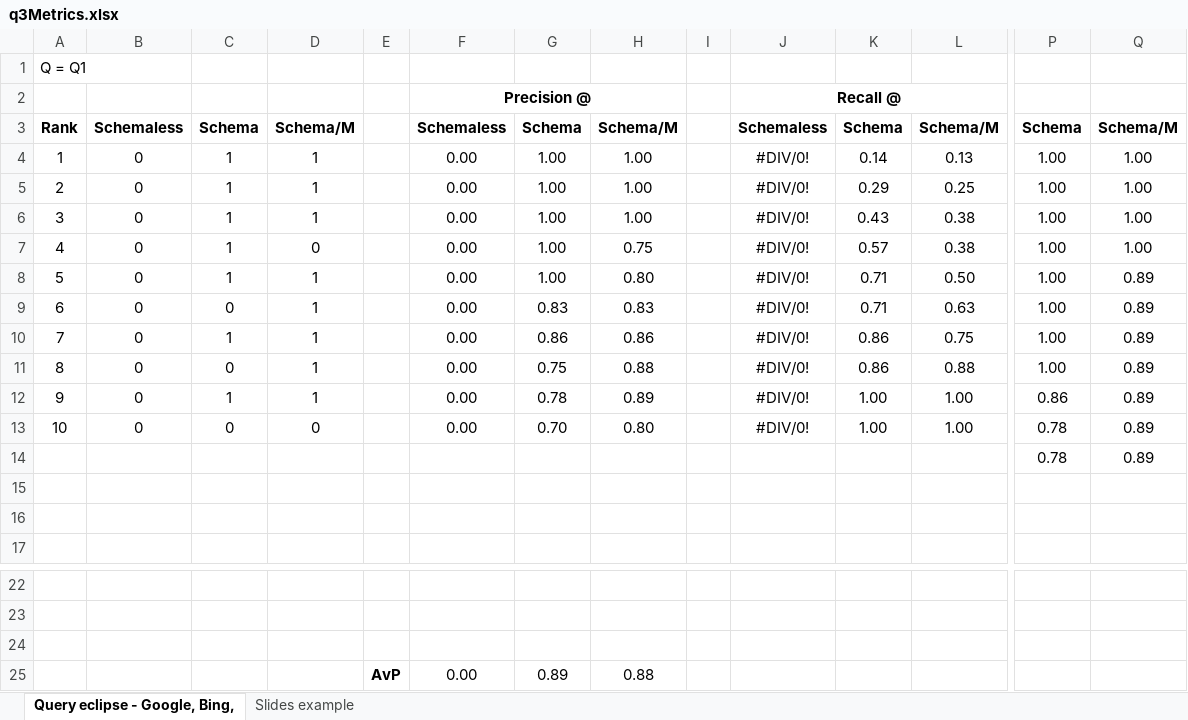
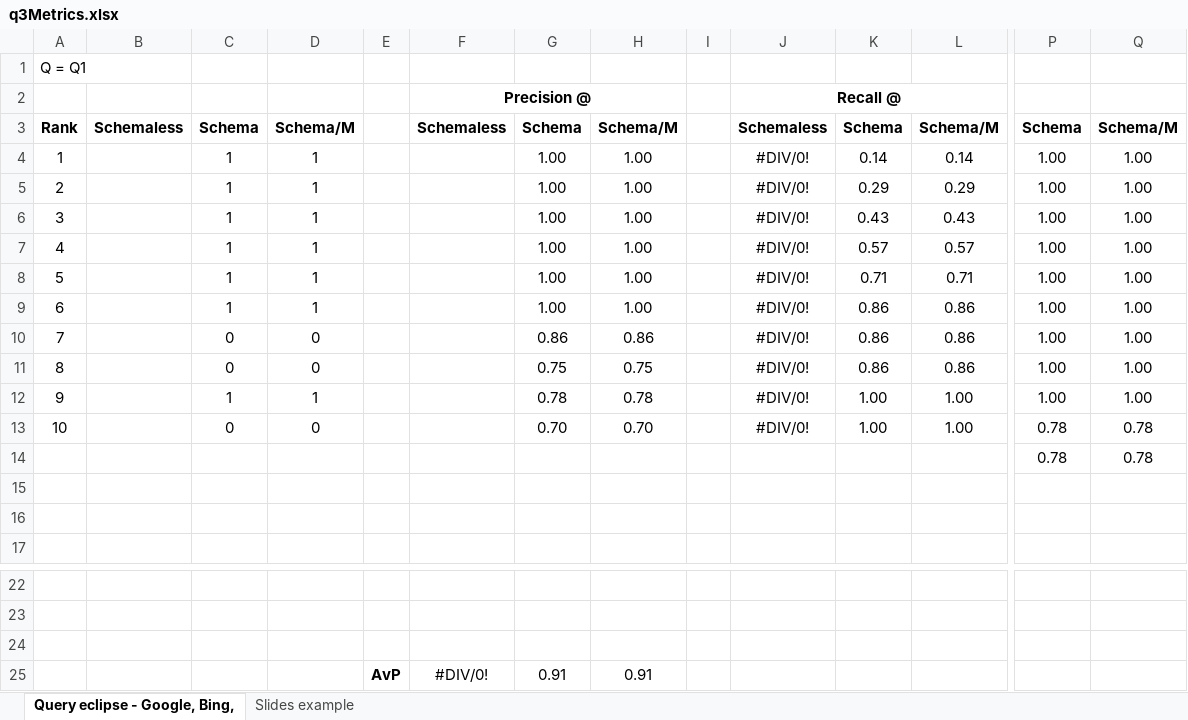
Before and after one commit to monkin77/feup-pri, an Excel workbook: solr/solrMetrics/q3/q3Metrics.xlsx, sheet Query eclipse - Google, Bing,, drawn as a sheet; only a part is shown, gaps mark what is left out; values as stored, in another font and other column widths than the file's, no borders; charts and pictures not drawn; removed rows and columns are numbered as before the commit, all else as after; rows hold the shown columns only; the diff names each change by its address in the sheet, - before the commit and + after, or states it on an @@ line.

Commit message:
Added json with results of queries and updates excels

```diff
--- a/solr/solrMetrics/q3/q3Metrics.xlsx (sheet Query eclipse - Google, Bing,)
+++ b/solr/solrMetrics/q3/q3Metrics.xlsx (sheet Query eclipse - Google, Bing,)
-B4:B13: 0
+B4:B13: (empty)
-F4:F13: 0.00
+F4:F13: (empty)
-L4: 0.13
+L4: 0.14
-L5: 0.25
+L5: 0.29
-L6: 0.38
+L6: 0.43
-D7: 0
+D7: 1
-H7: 0.75
+H7: 1.00
-L7: 0.38
+L7: 0.57
-H8: 0.80
+H8: 1.00
-L8: 0.50
+L8: 0.71
-Q8:Q12: 0.89
+Q8:Q12: 1.00
-C9: 0
+C9: 1
-G9: 0.83
+G9: 1.00
-H9: 0.83
+H9: 1.00
-K9: 0.71
+K9: 0.86
-L9: 0.63
+L9: 0.86
-C10: 1
+C10: 0
-D10:D11: 1
+D10:D11: 0
-L10: 0.75
+L10: 0.86
-H11: 0.88
+H11: 0.75
-L11: 0.88
+L11: 0.86
-H12: 0.89
+H12: 0.78
-P12: 0.86
+P12: 1.00
-H13: 0.80
+H13: 0.70
-Q13:Q14: 0.89
+Q13:Q14: 0.78
-row 25:  |  |  |  | AvP | 0.00 | 0.89 | 0.88
+row 25:  |  |  |  | AvP | #DIV/0! | 0.91 | 0.91
```
Also changed, not shown: charts or pictures, solr/solrMetrics/q1/q1Metrics.xlsx, solr/solrMetrics/q4/q4Metrics.xlsx, 8 other files.
